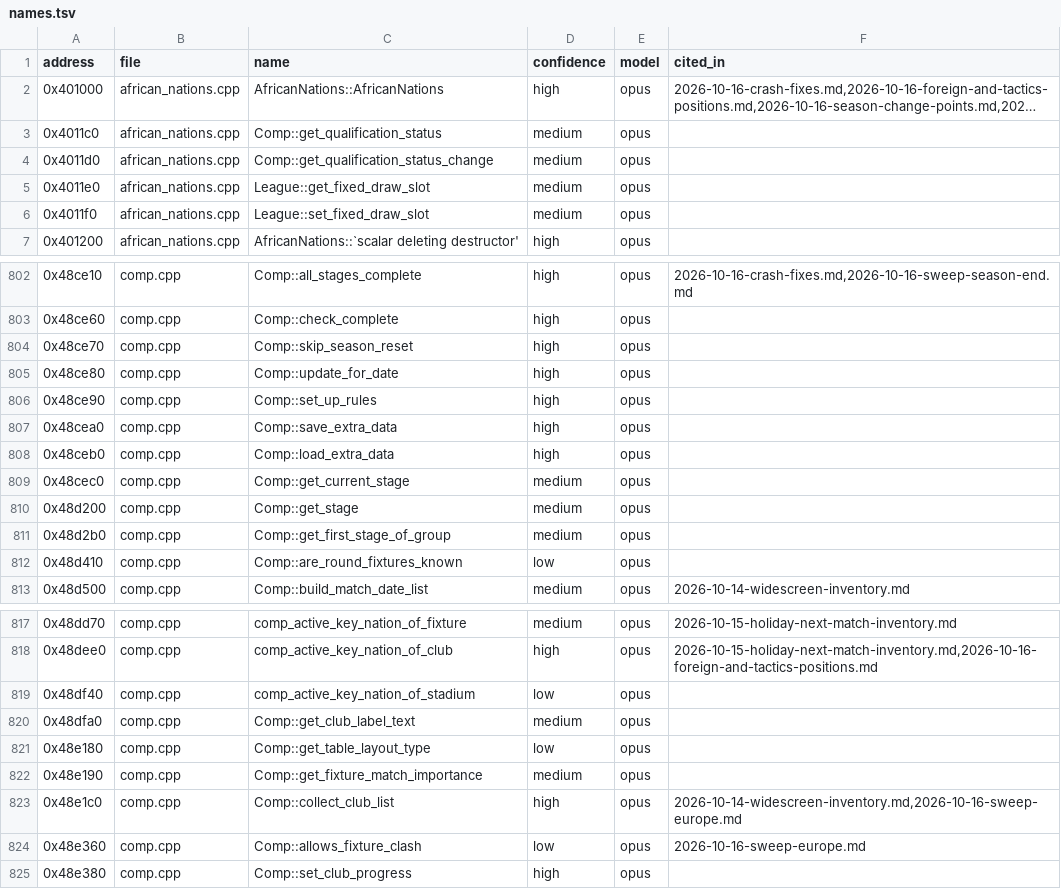
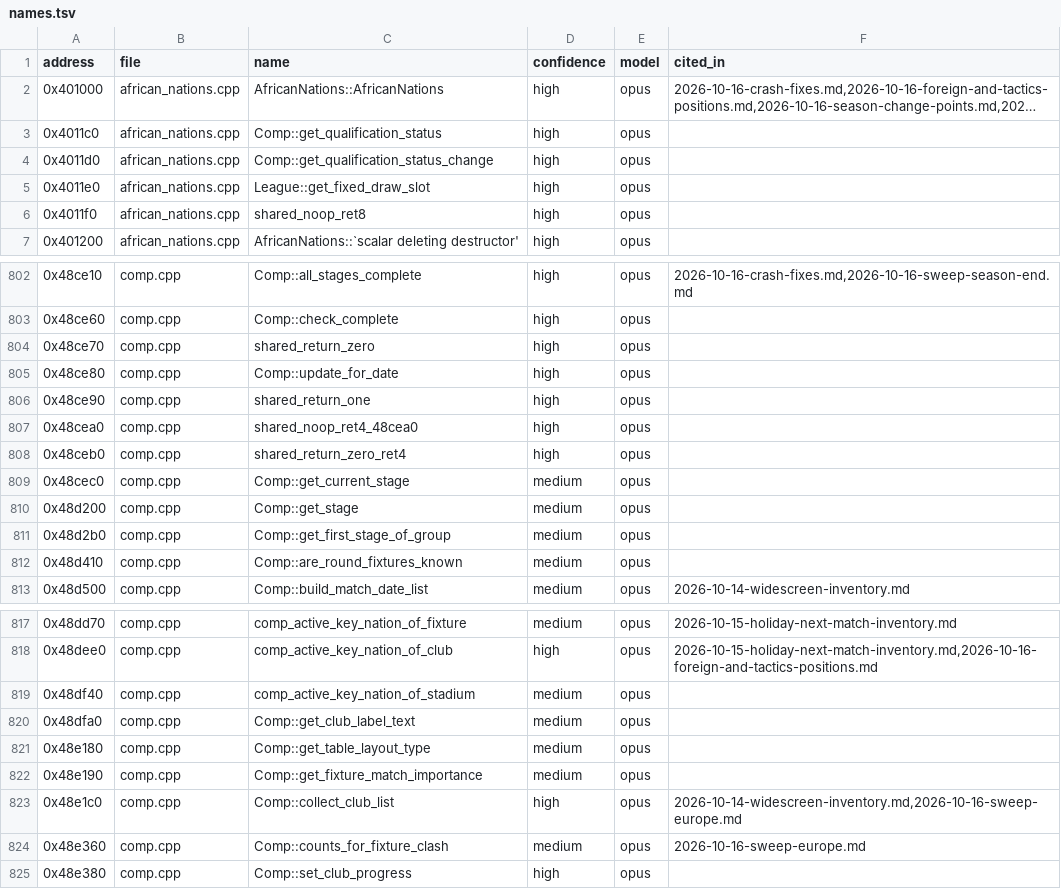
Before and after one commit to maxevans60/cm0102-bosman-edition, a TSV file: docs/research/function-map/names.tsv, drawn as a sheet; only a part is shown, gaps mark what is left out; long unchanged cells end in …; the diff covers the shown part only; the diff names each change by its address in the sheet, - before the commit and + after, or states it on an @@ line.

```diff
--- a/docs/research/function-map/names.tsv
+++ b/docs/research/function-map/names.tsv
-D3:D6 (confidence): medium
+D3:D6 (confidence): high
-C6 (name): League::set_fixed_draw_slot
+C6 (name): shared_noop_ret8
-C804 (name): Comp::skip_season_reset
+C804 (name): shared_return_zero
-C806 (name): Comp::set_up_rules
+C806 (name): shared_return_one
-C807 (name): Comp::save_extra_data
+C807 (name): shared_noop_ret4_48cea0
-C808 (name): Comp::load_extra_data
+C808 (name): shared_return_zero_ret4
-D812 (confidence): low
+D812 (confidence): medium
-D819 (confidence): low
+D819 (confidence): medium
-D821 (confidence): low
+D821 (confidence): medium
-C824 (name): Comp::allows_fixture_clash
+C824 (name): Comp::counts_for_fixture_clash
-D824 (confidence): low
+D824 (confidence): medium
```
Also changed, not shown: 79 edited cells elsewhere in this file, 48 other files.
